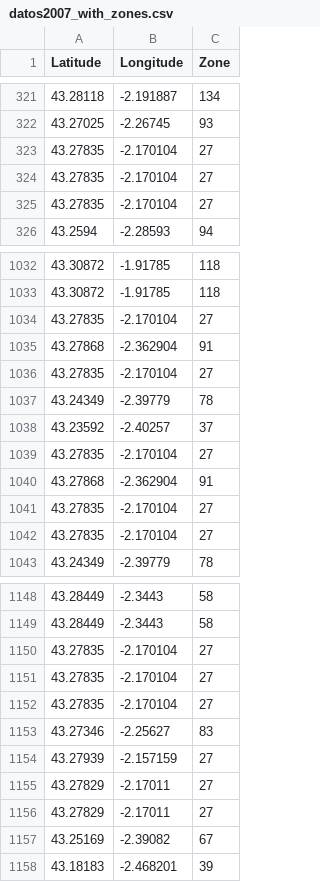
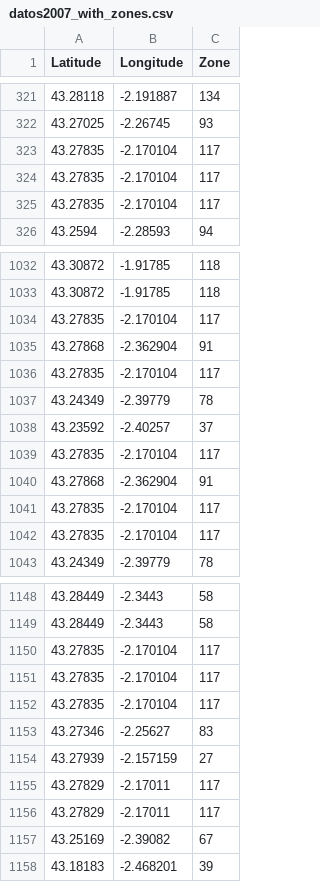
Before and after one commit to gomezportillo/machine_learning_project, a CSV file: Milestone8/out/datos2007_with_zones.csv, drawn as a sheet; only a part is shown, gaps mark what is left out; the diff covers the shown part only.

```diff
--- a/Milestone8/out/datos2007_with_zones.csv
+++ b/Milestone8/out/datos2007_with_zones.csv
@@ -322,5 +322,5 @@ Latitude;Longitude;Zone
 43.27025;-2.26745;93
-43.27835;-2.170104;27
-43.27835;-2.170104;27
-43.27835;-2.170104;27
+43.27835;-2.170104;117
+43.27835;-2.170104;117
+43.27835;-2.170104;117
 43.2594;-2.28593;94
@@ -1033,11 +1033,11 @@ Latitude;Longitude;Zone
 43.30872;-1.91785;118
-43.27835;-2.170104;27
+43.27835;-2.170104;117
 43.27868;-2.362904;91
-43.27835;-2.170104;27
+43.27835;-2.170104;117
 43.24349;-2.39779;78
 43.23592;-2.40257;37
-43.27835;-2.170104;27
+43.27835;-2.170104;117
 43.27868;-2.362904;91
-43.27835;-2.170104;27
-43.27835;-2.170104;27
+43.27835;-2.170104;117
+43.27835;-2.170104;117
 43.24349;-2.39779;78
@@ -1149,9 +1149,9 @@ Latitude;Longitude;Zone
 43.28449;-2.3443;58
-43.27835;-2.170104;27
-43.27835;-2.170104;27
-43.27835;-2.170104;27
+43.27835;-2.170104;117
+43.27835;-2.170104;117
+43.27835;-2.170104;117
 43.27346;-2.25627;83
 43.27939;-2.157159;27
-43.27829;-2.17011;27
-43.27829;-2.17011;27
+43.27829;-2.17011;117
+43.27829;-2.17011;117
 43.25169;-2.39082;67
```
Also changed, not shown: 45 edited cells elsewhere in this file, Milestone5/out/works_zones.csv.
